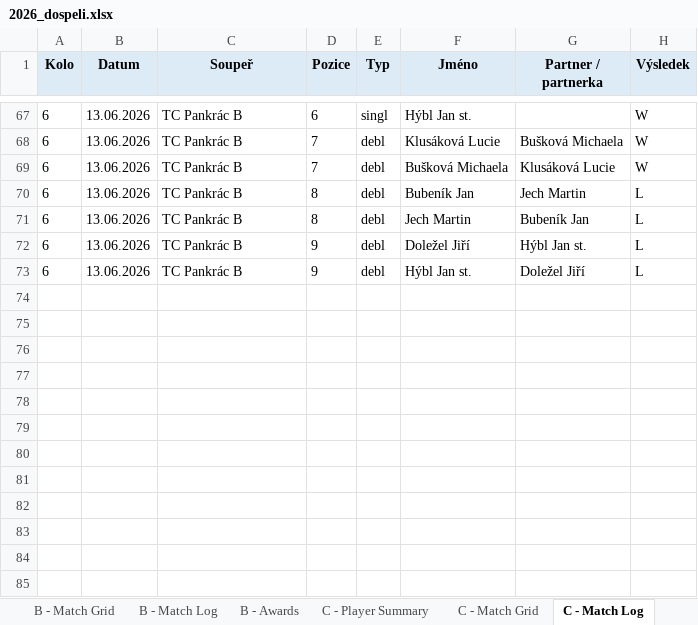
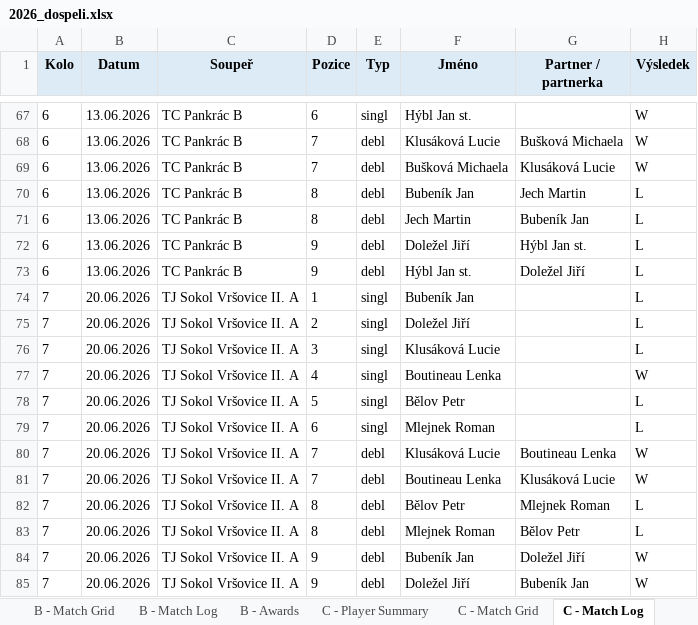
Before and after one commit to uhlirvit/tennis_statistics, an Excel workbook: output/2026_dospeli.xlsx, sheet C - Match Log, drawn as a sheet; only a part is shown, gaps mark what is left out; values as stored, in another font and other column widths than the file's, no borders; the diff names each change by its address in the sheet, - before the commit and + after, or states it on an @@ line.

Commit message:
Final 2026 update after last matches

```diff
--- a/output/2026_dospeli.xlsx (sheet C - Match Log)
+++ b/output/2026_dospeli.xlsx (sheet C - Match Log)
+row 74: 7 | 20.06.2026 | TJ Sokol Vršovice II. A | 1 | singl | Bubeník Jan |  | L
+row 75: 7 | 20.06.2026 | TJ Sokol Vršovice II. A | 2 | singl | Doležel Jiří |  | L
+row 76: 7 | 20.06.2026 | TJ Sokol Vršovice II. A | 3 | singl | Klusáková Lucie |  | L
+row 77: 7 | 20.06.2026 | TJ Sokol Vršovice II. A | 4 | singl | Boutineau Lenka |  | W
+row 78: 7 | 20.06.2026 | TJ Sokol Vršovice II. A | 5 | singl | Bělov Petr |  | L
+row 79: 7 | 20.06.2026 | TJ Sokol Vršovice II. A | 6 | singl | Mlejnek Roman |  | L
+row 80: 7 | 20.06.2026 | TJ Sokol Vršovice II. A | 7 | debl | Klusáková Lucie | Boutineau Lenka | W
+row 81: 7 | 20.06.2026 | TJ Sokol Vršovice II. A | 7 | debl | Boutineau Lenka | Klusáková Lucie | W
+row 82: 7 | 20.06.2026 | TJ Sokol Vršovice II. A | 8 | debl | Bělov Petr | Mlejnek Roman | L
+row 83: 7 | 20.06.2026 | TJ Sokol Vršovice II. A | 8 | debl | Mlejnek Roman | Bělov Petr | L
+row 84: 7 | 20.06.2026 | TJ Sokol Vršovice II. A | 9 | debl | Bubeník Jan | Doležel Jiří | W
+row 85: 7 | 20.06.2026 | TJ Sokol Vršovice II. A | 9 | debl | Doležel Jiří | Bubeník Jan | W
```
Also changed, not shown: sheet All Club - Awards, sheet All Club - Player Summary, sheet C - Awards, sheet C - Player Summary, sheet C - Match Grid, output/2026_baby.xlsx, output/2026_dorost.xlsx, 11 other files.
